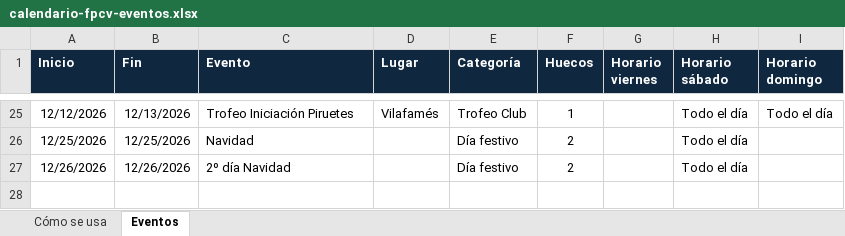
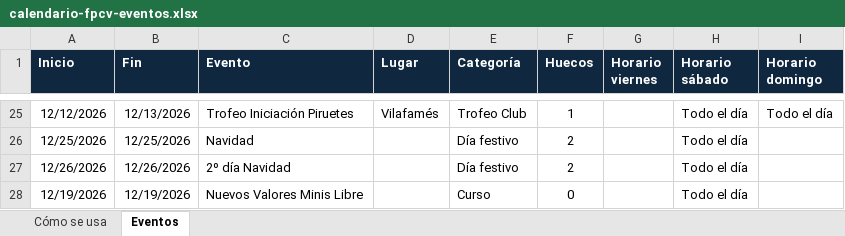
Before and after one commit to PArtistico-FPCV/Calendario, an Excel workbook: calendario-fpcv-eventos.xlsx, sheet Eventos, drawn as a sheet; only a part is shown, gaps mark what is left out; values as stored, in another font and other column widths than the file's, no borders; conditional formats not drawn; the diff names each change by its address in the sheet, - before the commit and + after, or states it on an @@ line.

```diff
--- a/calendario-fpcv-eventos.xlsx (sheet Eventos)
+++ b/calendario-fpcv-eventos.xlsx (sheet Eventos)
+row 28: 12/19/2026 | 12/19/2026 | Nuevos Valores Minis Libre |  | Curso | 0 |  | Todo el día
```
